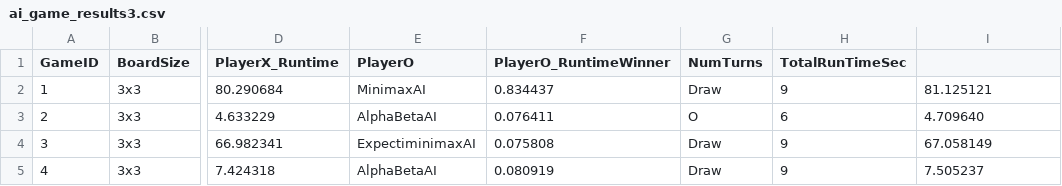
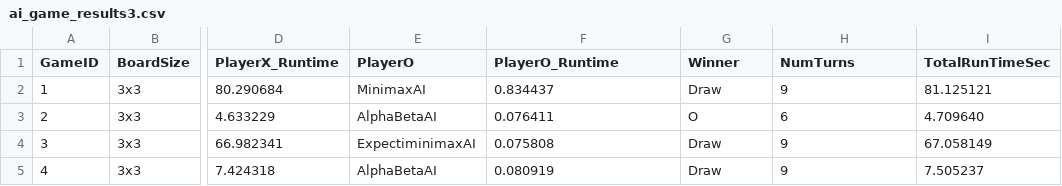
Before and after one commit to Y-X-B-G/Tic_Tac_Toe, a CSV file: ai_game_results3.csv, drawn as a sheet; only a part is shown, gaps mark what is left out; the diff names each change by its address in the sheet, - before the commit and + after, or states it on an @@ line.

Commit message:
Updated the CSV

```diff
--- a/ai_game_results3.csv
+++ b/ai_game_results3.csv
-F1: PlayerO_RuntimeWinner
+F1: PlayerO_Runtime
-G1: NumTurns
+G1: Winner
-H1: TotalRunTimeSec
+H1: NumTurns
-I1: (empty)
+I1: TotalRunTimeSec
```
